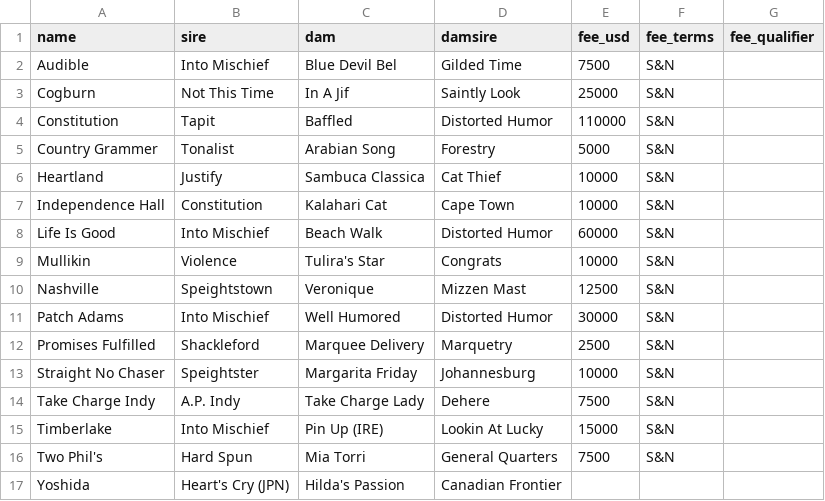
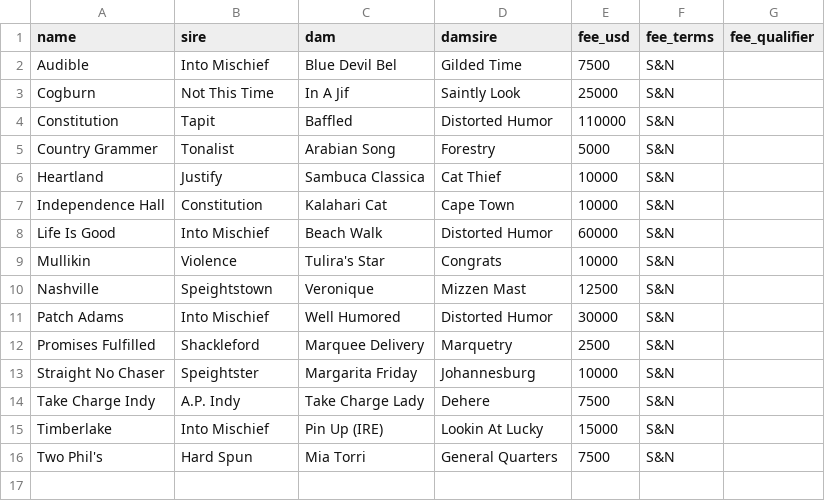
Before and after one commit to agochs/sirevalue, a CSV file: worker/winstar-dryrun.csv, drawn as a sheet; the diff names each change by its address in the sheet, - before the commit and + after, or states it on an @@ line.

Commit message:
Audit round 2: remove Yoshida (Darley Japan); document Mineshaft pension; add Mullikin, Carl Spackler, Arthur's Ride to expected_names; show sale year in pinhook display

```diff
--- a/worker/winstar-dryrun.csv
+++ b/worker/winstar-dryrun.csv
-row 17: Yoshida | Heart's Cry (JPN) | Hilda's Passion | Canadian Frontier
```
Also changed, not shown: 9 other files.
